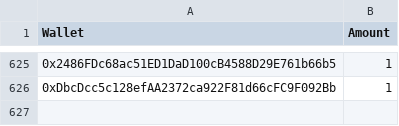
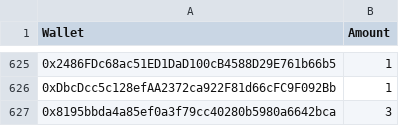
Before and after one commit to jesuzzback/drippp, a CSV file: data/GTD.csv, drawn as a sheet; only a part is shown, gaps mark what is left out; the diff names each change by its address in the sheet, - before the commit and + after, or states it on an @@ line.

Commit message:
Update GTD.csv

```diff
--- a/data/GTD.csv
+++ b/data/GTD.csv
+row 627: 0x8195bbda4a85ef0a3f79cc40280b5980a6642bca | 3
```
